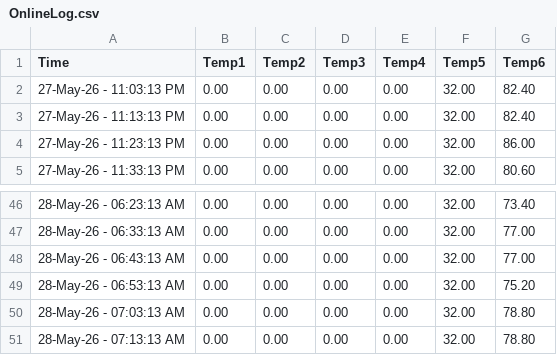
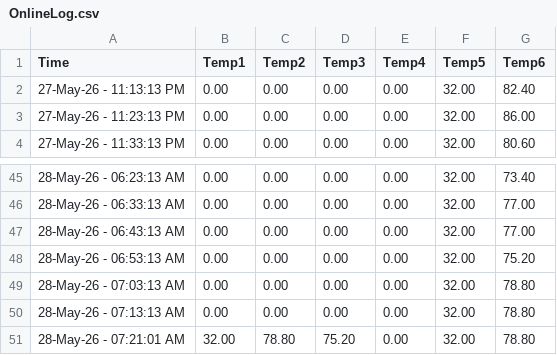
Before and after one commit to UDS-Furnace/View, a CSV file: OnlineLog.csv, drawn as a sheet; only a part is shown, gaps mark what is left out.

Commit message:
Updating temperature log2026-05-28 07:21:01.984181

```diff
--- a/OnlineLog.csv
+++ b/OnlineLog.csv
@@ -1,3 +1,2 @@
 Time,Temp1,Temp2,Temp3,Temp4,Temp5,Temp6
-27-May-26 - 11:03:13 PM,0.00,0.00,0.00,0.00,32.00,82.40
 27-May-26 - 11:13:13 PM,0.00,0.00,0.00,0.00,32.00,82.40
@@ -51 +50,2 @@ Time,Temp1,Temp2,Temp3,Temp4,Temp5,Temp6
 28-May-26 - 07:13:13 AM,0.00,0.00,0.00,0.00,32.00,78.80
+28-May-26 - 07:21:01 AM,32.00,78.80,75.20,0.00,32.00,78.80
```
